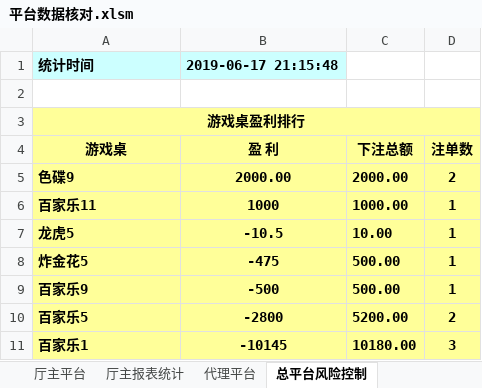
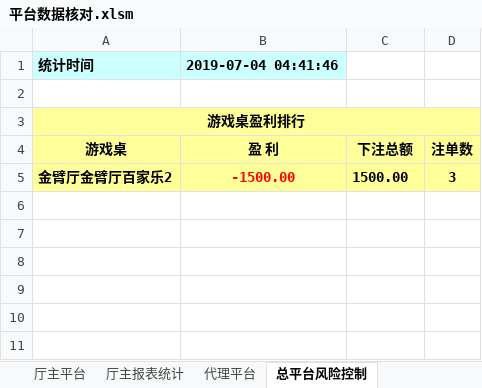
Before and after one commit to kaxisensen/Datachecktools, an Excel workbook: 平台数据核对.xlsm, sheet 总平台风险控制, drawn as a sheet; values as stored, in another font and other column widths than the file's, no borders; charts and pictures not drawn; removed rows and columns are numbered as before the commit, all else as after; the diff names each change by its address in the sheet, - before the commit and + after, or states it on an @@ line.

```diff
--- a/平台数据核对.xlsm (sheet 总平台风险控制)
+++ b/平台数据核对.xlsm (sheet 总平台风险控制)
-B1 (盈 利): 2019-06-17 21:15:48
+B1 (盈 利): 2019-07-04 04:41:46
-row 5: 色碟9 | 2000.00 | 2000.00 | 2
-row 6: 百家乐11 | 1000 | 1000.00 | 1
-row 7: 龙虎5 | -10.5 | 10.00 | 1
-row 8: 炸金花5 | -475 | 500.00 | 1
-row 9: 百家乐9 | -500 | 500.00 | 1
-row 10: 百家乐5 | -2800 | 5200.00 | 2
-row 11: 百家乐1 | -10145 | 10180.00 | 3
+row 5: 金臂厅金臂厅百家乐2 | -1500.00 | 1500.00 | 3
```
Also changed, not shown: sheet 厅主报表统计, sheet 交收系统, sheet 厅主平台, sheet 用户数据统计, other sheet tabs, charts or pictures, 1 other file.
